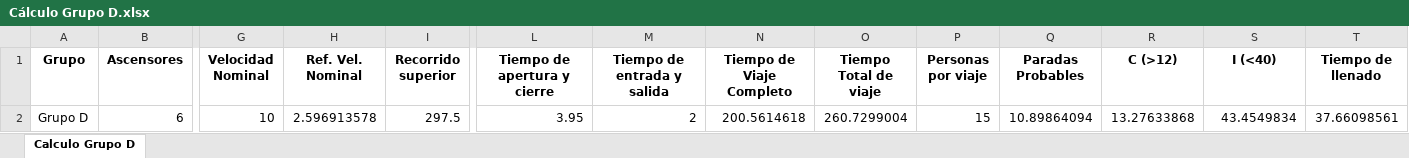
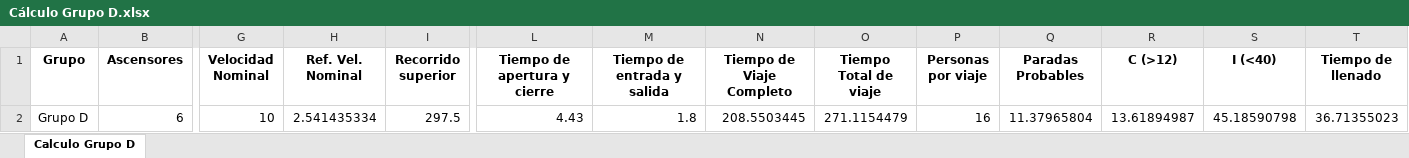
Before and after one commit to GeorgesG69/AscensoresCT1212, an Excel workbook: Cálculo Grupo D.xlsx, sheet Calculo Grupo D, drawn as a sheet; only a part is shown, gaps mark what is left out; values as stored, in another font and other column widths than the file's, no borders; the diff names each change by its address in the sheet, - before the commit and + after, or states it on an @@ line.

```diff
--- a/Cálculo Grupo D.xlsx (sheet Calculo Grupo D)
+++ b/Cálculo Grupo D.xlsx (sheet Calculo Grupo D)
-H2 (Ref. Vel. Nominal): 2.596913578
+H2 (Ref. Vel. Nominal): 2.541435334
-L2 (Tiempo de apertura y cierre): 3.95
+L2 (Tiempo de apertura y cierre): 4.43
-M2 (Tiempo de entrada y salida): 2
+M2 (Tiempo de entrada y salida): 1.8
-N2 (Tiempo de Viaje Completo): 200.5614618
+N2 (Tiempo de Viaje Completo): 208.5503445
-O2 (Tiempo Total de viaje): 260.7299004
+O2 (Tiempo Total de viaje): 271.1154479
-P2 (Personas por viaje): 15
+P2 (Personas por viaje): 16
-Q2 (Paradas Probables): 10.89864094
+Q2 (Paradas Probables): 11.37965804
-R2 (C (>12)): 13.27633868
+R2 (C (>12)): 13.61894987
-S2 (I (<40)): 43.4549834
+S2 (I (<40)): 45.18590798
-T2 (Tiempo de llenado): 37.66098561
+T2 (Tiempo de llenado): 36.71355023
```
Also changed, not shown: 1 other file.
